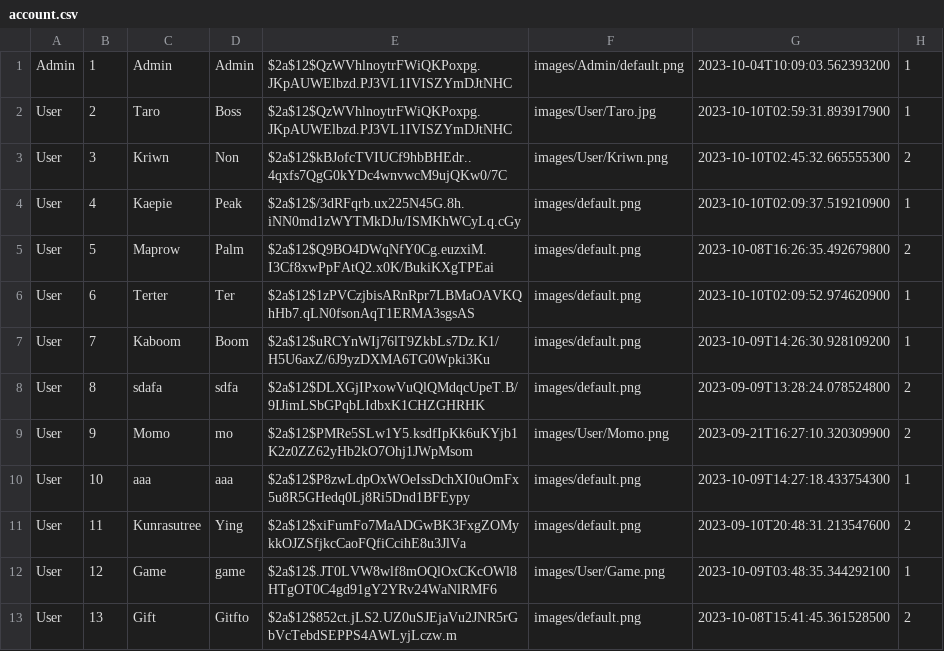
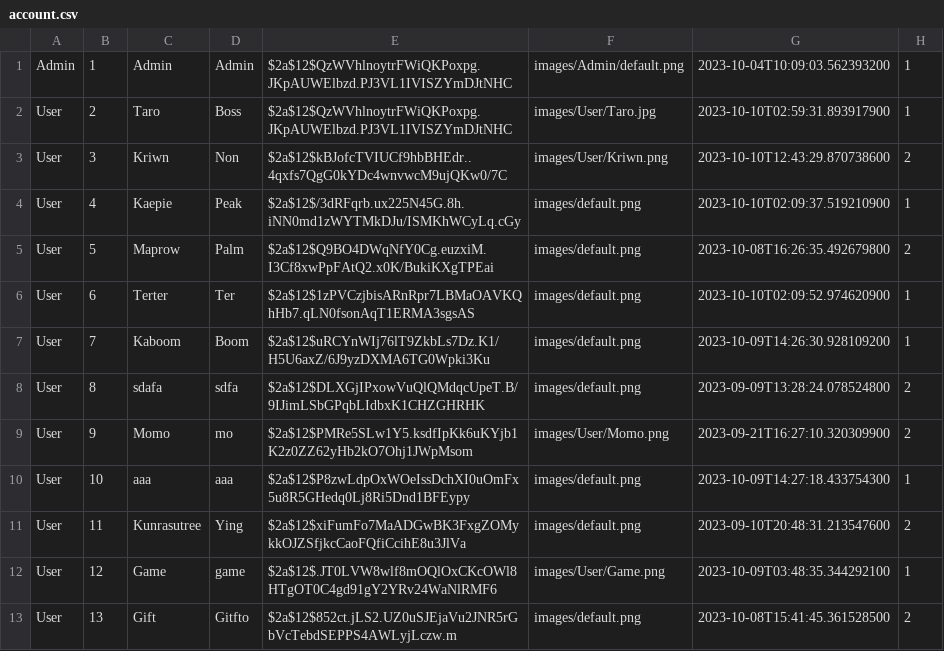
Before and after one commit to Kriwn/JavaFxProject, a CSV file: data/account.csv, drawn as a sheet.

```diff
--- a/data/account.csv
+++ b/data/account.csv
@@ -2,3 +2,3 @@ Admin,1,Admin,Admin,$2a$12$QzWVhlnoytrFWiQKPoxpg.JKpAUWElbzd.PJ3VL1IVISZYmDJtNHC
 User,2,Taro,Boss,$2a$12$QzWVhlnoytrFWiQKPoxpg.JKpAUWElbzd.PJ3VL1IVISZYmDJtNHC,images/User/Taro.jpg,2023-10-10T02:59:31.893917900,1
-User,3,Kriwn,Non,$2a$12$kBJofcTVIUCf9hbBHEdr..4qxfs7QgG0kYDc4wnvwcM9ujQKw0/7C,images/User/Kriwn.png,2023-10-10T02:45:32.665555300,2
+User,3,Kriwn,Non,$2a$12$kBJofcTVIUCf9hbBHEdr..4qxfs7QgG0kYDc4wnvwcM9ujQKw0/7C,images/User/Kriwn.png,2023-10-10T12:43:29.870738600,2
 User,4,Kaepie,Peak,$2a$12$/3dRFqrb.ux225N45G.8h.iNN0md1zWYTMkDJu/ISMKhWCyLq.cGy,images/default.png,2023-10-10T02:09:37.519210900,1
```
Also changed, not shown: 7 other files.
